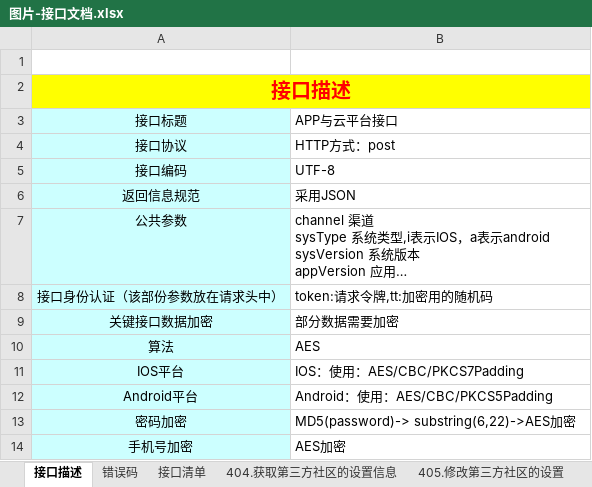
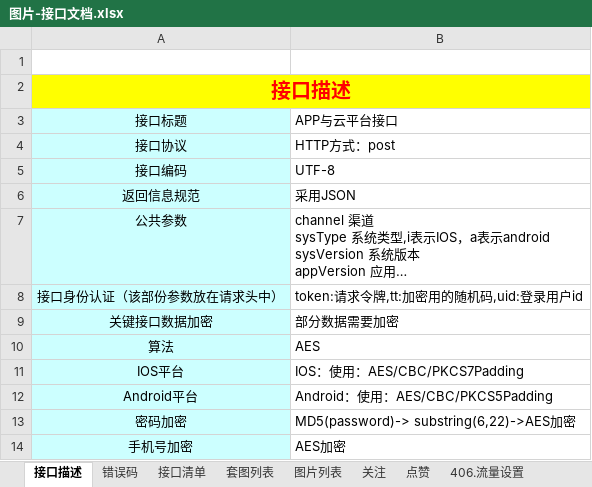
Before and after one commit to cfkcc/photo-api, an Excel workbook: documents/接口文档/图片-接口文档.xlsx, sheet 接口描述, drawn as a sheet; long unchanged cells end in …; values as stored, in another font and other column widths than the file's, no borders; the diff names each change by its address in the sheet, - before the commit and + after, or states it on an @@ line.

```diff
--- a/documents/接口文档/图片-接口文档.xlsx (sheet 接口描述)
+++ b/documents/接口文档/图片-接口文档.xlsx (sheet 接口描述)
-sheet tab: 404.获取第三方社区的设置信息
+sheet tab: 套图列表
-sheet tab: 405.修改第三方社区的设置
+sheet tab: 图片列表
+sheet tab: 关注
+sheet tab: 点赞
-B8: token:请求令牌,tt:加密用的随机码
+B8: token:请求令牌,tt:加密用的随机码,uid:登录用户id
```
Also changed, not shown: sheet 套图列表, sheet 图片列表, sheet 接口清单.
